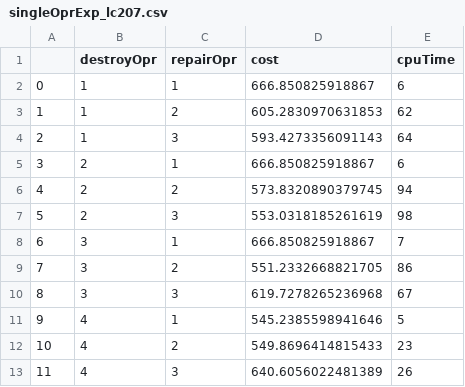
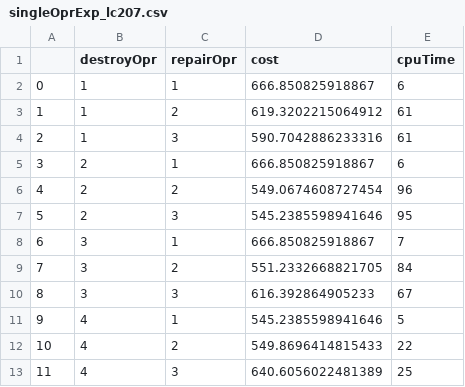
Before and after one commit to Jaked2001/LSO_Assgm2, a CSV file: log/singleOpr/singleOprExp_lc207.csv, drawn as a sheet.

```diff
--- a/log/singleOpr/singleOprExp_lc207.csv
+++ b/log/singleOpr/singleOprExp_lc207.csv
@@ -2,12 +2,12 @@
 0,1,1,666.850825918867,6
-1,1,2,605.2830970631853,62
-2,1,3,593.4273356091143,64
+1,1,2,619.3202215064912,61
+2,1,3,590.7042886233316,61
 3,2,1,666.850825918867,6
-4,2,2,573.8320890379745,94
-5,2,3,553.0318185261619,98
+4,2,2,549.0674608727454,96
+5,2,3,545.2385598941646,95
 6,3,1,666.850825918867,7
-7,3,2,551.2332668821705,86
-8,3,3,619.7278265236968,67
+7,3,2,551.2332668821705,84
+8,3,3,616.392864905233,67
 9,4,1,545.2385598941646,5
-10,4,2,549.8696414815433,23
-11,4,3,640.6056022481389,26
+10,4,2,549.8696414815433,22
+11,4,3,640.6056022481389,25
```
Also changed, not shown: log/singleOpr/bestCombinationForEachInstance.csv, log/singleOpr/singleOprExp_c202C16.csv, 12 other files.
